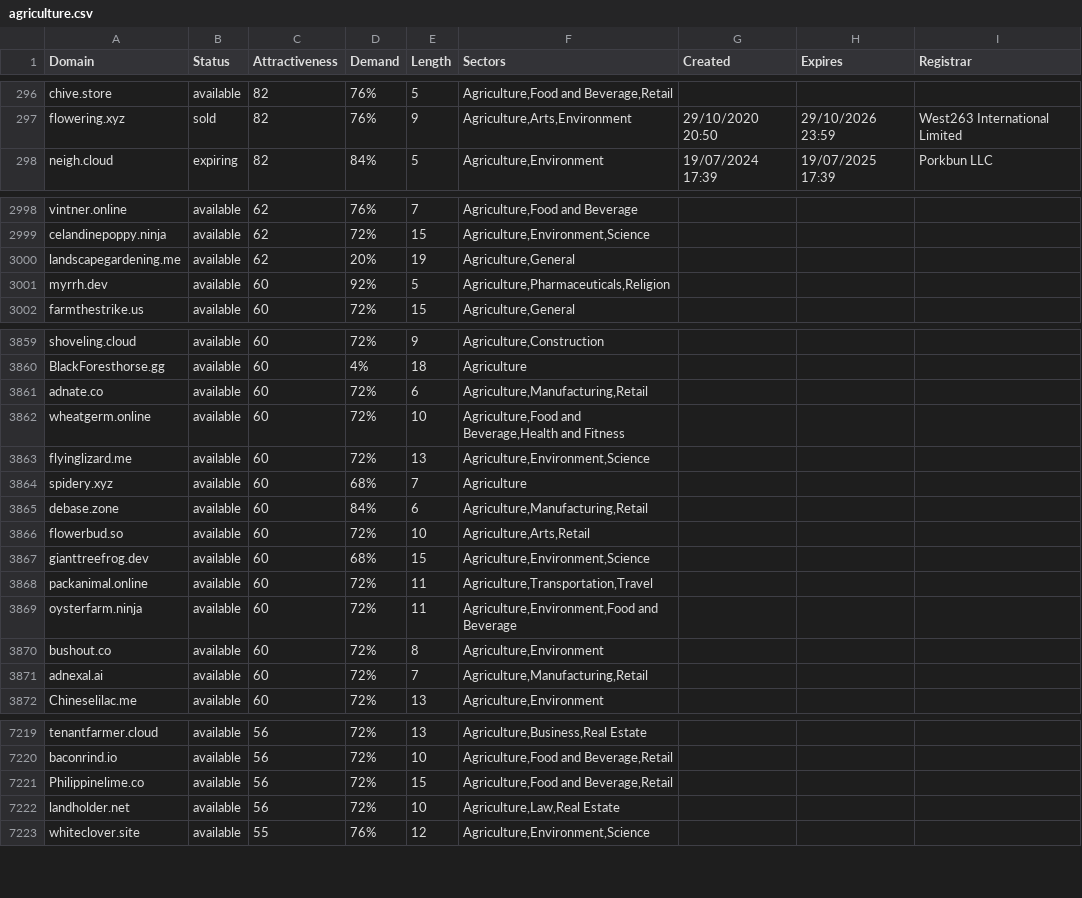
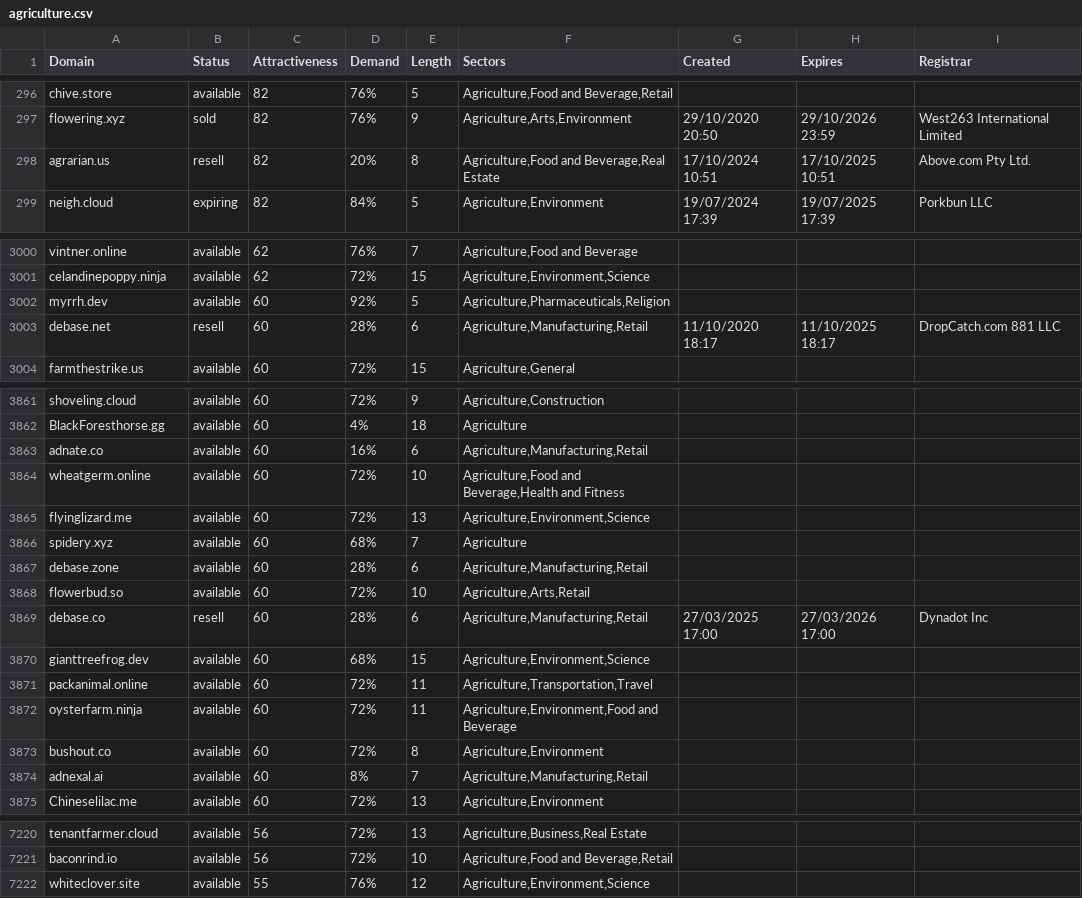
Before and after one commit to UniqueDomains/agriculture-oneword-domains, a CSV file: agriculture.csv, drawn as a sheet; only a part is shown, gaps mark what is left out; the diff covers the shown part only.

```diff
--- a/agriculture.csv
+++ b/agriculture.csv
@@ -297,2 +297,3 @@ chive.store,available,82,76%,5,"Agriculture,Food and Beverage,Retail",,,
 flowering.xyz,sold,82,76%,9,"Agriculture,Arts,Environment",29/10/2020 20:50,29/10/2026 23:59,West263 International Limited
+agrarian.us,resell,82,20%,8,"Agriculture,Food and Beverage,Real Estate",17/10/2024 10:51,17/10/2025 10:51,Above.com Pty Ltd.
 neigh.cloud,expiring,82,84%,5,"Agriculture,Environment",19/07/2024 17:39,19/07/2025 17:39,Porkbun LLC
@@ -2999,4 +3001,4 @@ vintner.online,available,62,76%,7,"Agriculture,Food and Beverage",,,
 celandinepoppy.ninja,available,62,72%,15,"Agriculture,Environment,Science",,,
-landscapegardening.me,available,62,20%,19,"Agriculture,General",,,
 myrrh.dev,available,60,92%,5,"Agriculture,Pharmaceuticals,Religion",,,
+debase.net,resell,60,28%,6,"Agriculture,Manufacturing,Retail",11/10/2020 18:17,11/10/2025 18:17,DropCatch.com 881 LLC
 farmthestrike.us,available,60,72%,15,"Agriculture,General",,,
@@ -3860,3 +3862,3 @@ shoveling.cloud,available,60,72%,9,"Agriculture,Construction",,,
 BlackForesthorse.gg,available,60,4%,18,Agriculture,,,
-adnate.co,available,60,72%,6,"Agriculture,Manufacturing,Retail",,,
+adnate.co,available,60,16%,6,"Agriculture,Manufacturing,Retail",,,
 wheatgerm.online,available,60,72%,10,"Agriculture,Food and Beverage,Health and Fitness",,,
@@ -3864,4 +3866,5 @@ flyinglizard.me,available,60,72%,13,"Agriculture,Environment,Science",,,
 spidery.xyz,available,60,68%,7,Agriculture,,,
-debase.zone,available,60,84%,6,"Agriculture,Manufacturing,Retail",,,
+debase.zone,available,60,28%,6,"Agriculture,Manufacturing,Retail",,,
 flowerbud.so,available,60,72%,10,"Agriculture,Arts,Retail",,,
+debase.co,resell,60,28%,6,"Agriculture,Manufacturing,Retail",27/03/2025 17:00,27/03/2026 17:00,Dynadot Inc
 gianttreefrog.dev,available,60,68%,15,"Agriculture,Environment,Science",,,
@@ -3870,3 +3873,3 @@ oysterfarm.ninja,available,60,72%,11,"Agriculture,Environment,Food and Beverage"
 bushout.co,available,60,72%,8,"Agriculture,Environment",,,
-adnexal.ai,available,60,72%,7,"Agriculture,Manufacturing,Retail",,,
+adnexal.ai,available,60,8%,7,"Agriculture,Manufacturing,Retail",,,
 Chineselilac.me,available,60,72%,13,"Agriculture,Environment",,,
@@ -7220,4 +7221,2 @@ tenantfarmer.cloud,available,56,72%,13,"Agriculture,Business,Real Estate",,,
 baconrind.io,available,56,72%,10,"Agriculture,Food and Beverage,Retail",,,
-Philippinelime.co,available,56,72%,15,"Agriculture,Food and Beverage,Retail",,,
-landholder.net,available,56,72%,10,"Agriculture,Law,Real Estate",,,
 whiteclover.site,available,55,76%,12,"Agriculture,Environment,Science",,,
```
Also changed, not shown: 3 added rows, 3 removed rows and 105 edited cells elsewhere in this file, 2 other files.
